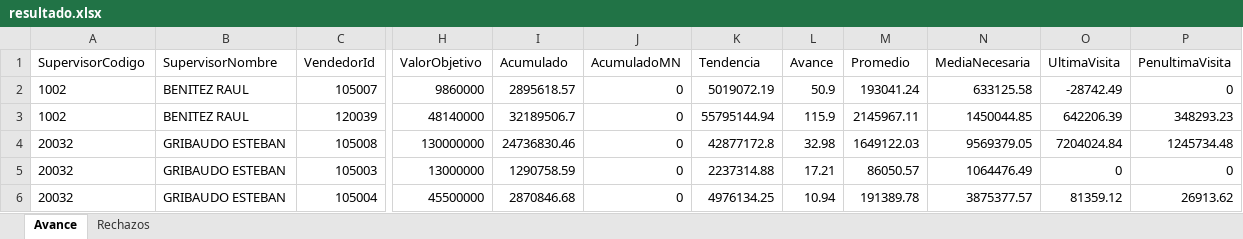
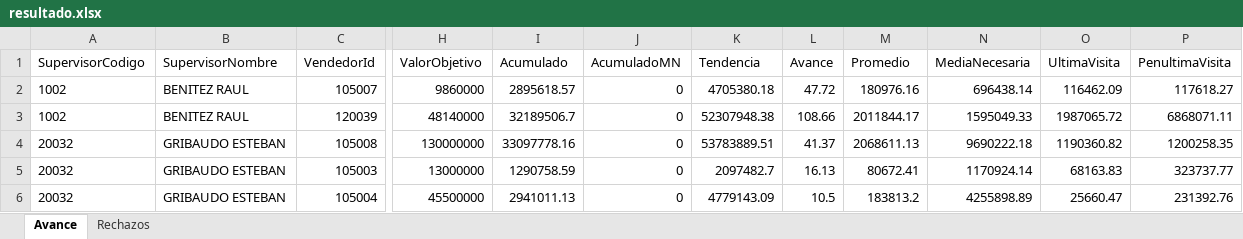
Before and after one commit to matiastorrespyp/orbit-matinal-penaflor, an Excel workbook: 01_INPUTS/resultado.xlsx, sheet Avance, drawn as a sheet; only a part is shown, gaps mark what is left out; values as stored, in another font and other column widths than the file's, no borders; table styles not drawn; the diff covers the shown part only; the diff names each change by its address in the sheet, - before the commit and + after, or states it on an @@ line.

Commit message:
data: cierre dia 2026-07-20_1746 — datasets + inputs actualizados

```diff
--- a/01_INPUTS/resultado.xlsx (sheet Avance)
+++ b/01_INPUTS/resultado.xlsx (sheet Avance)
-K2 (Tendencia): 5019072.19
+K2 (Tendencia): 4705380.18
-L2 (Avance): 50.9
+L2 (Avance): 47.72
-M2 (Promedio): 193041.24
+M2 (Promedio): 180976.16
-N2 (MediaNecesaria): 633125.58
+N2 (MediaNecesaria): 696438.14
-O2 (UltimaVisita): -28742.49
+O2 (UltimaVisita): 116462.09
-P2 (PenultimaVisita): 0
+P2 (PenultimaVisita): 117618.27
-K3 (Tendencia): 55795144.94
+K3 (Tendencia): 52307948.38
-L3 (Avance): 115.9
+L3 (Avance): 108.66
-M3 (Promedio): 2145967.11
+M3 (Promedio): 2011844.17
-N3 (MediaNecesaria): 1450044.85
+N3 (MediaNecesaria): 1595049.33
-O3 (UltimaVisita): 642206.39
+O3 (UltimaVisita): 1987065.72
-P3 (PenultimaVisita): 348293.23
+P3 (PenultimaVisita): 6868071.11
-I4 (Acumulado): 24736830.46
+I4 (Acumulado): 33097778.16
-K4 (Tendencia): 42877172.8
+K4 (Tendencia): 53783889.51
-L4 (Avance): 32.98
+L4 (Avance): 41.37
-M4 (Promedio): 1649122.03
+M4 (Promedio): 2068611.13
-N4 (MediaNecesaria): 9569379.05
+N4 (MediaNecesaria): 9690222.18
-O4 (UltimaVisita): 7204024.84
+O4 (UltimaVisita): 1190360.82
-P4 (PenultimaVisita): 1245734.48
+P4 (PenultimaVisita): 1200258.35
-K5 (Tendencia): 2237314.88
+K5 (Tendencia): 2097482.7
-L5 (Avance): 17.21
+L5 (Avance): 16.13
-M5 (Promedio): 86050.57
+M5 (Promedio): 80672.41
-N5 (MediaNecesaria): 1064476.49
+N5 (MediaNecesaria): 1170924.14
-O5 (UltimaVisita): 0
+O5 (UltimaVisita): 68163.83
-P5 (PenultimaVisita): 0
+P5 (PenultimaVisita): 323737.77
-I6 (Acumulado): 2870846.68
+I6 (Acumulado): 2941011.13
-K6 (Tendencia): 4976134.25
+K6 (Tendencia): 4779143.09
-L6 (Avance): 10.94
+L6 (Avance): 10.5
-M6 (Promedio): 191389.78
+M6 (Promedio): 183813.2
-N6 (MediaNecesaria): 3875377.57
+N6 (MediaNecesaria): 4255898.89
-O6 (UltimaVisita): 81359.12
+O6 (UltimaVisita): 25660.47
-P6 (PenultimaVisita): 26913.62
+P6 (PenultimaVisita): 231392.76
```
Also changed, not shown: 14 edited cells elsewhere in this sheet, sheet Rechazos, 20 other files.
